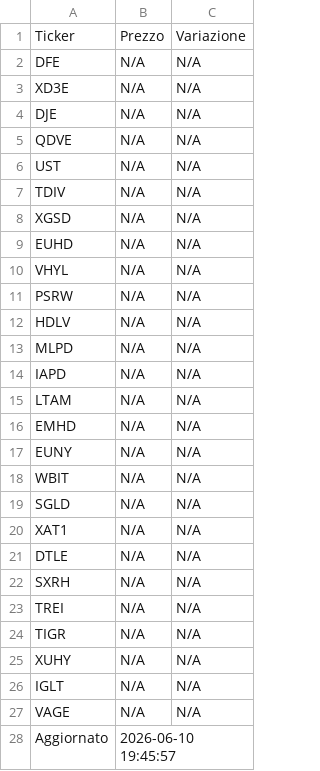
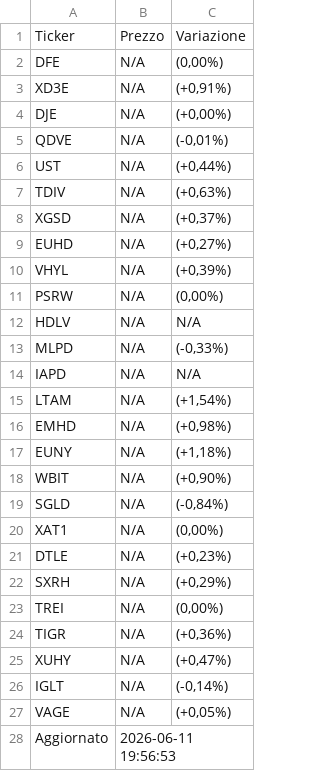
Before and after one commit to pitone276/etf-bot, a CSV file: etf_data.csv, drawn as a sheet.

```diff
--- a/etf_data.csv
+++ b/etf_data.csv
@@ -1,28 +1,28 @@
 Ticker,Prezzo,Variazione
-DFE,N/A,N/A
-XD3E,N/A,N/A
-DJE,N/A,N/A
-QDVE,N/A,N/A
-UST,N/A,N/A
-TDIV,N/A,N/A
-XGSD,N/A,N/A
-EUHD,N/A,N/A
-VHYL,N/A,N/A
-PSRW,N/A,N/A
+DFE,N/A,"(0,00%)"
+XD3E,N/A,"(+0,91%)"
+DJE,N/A,"(+0,00%)"
+QDVE,N/A,"(-0,01%)"
+UST,N/A,"(+0,44%)"
+TDIV,N/A,"(+0,63%)"
+XGSD,N/A,"(+0,37%)"
+EUHD,N/A,"(+0,27%)"
+VHYL,N/A,"(+0,39%)"
+PSRW,N/A,"(0,00%)"
 HDLV,N/A,N/A
-MLPD,N/A,N/A
+MLPD,N/A,"(-0,33%)"
 IAPD,N/A,N/A
-LTAM,N/A,N/A
-EMHD,N/A,N/A
-EUNY,N/A,N/A
-WBIT,N/A,N/A
-SGLD,N/A,N/A
-XAT1,N/A,N/A
-DTLE,N/A,N/A
-SXRH,N/A,N/A
-TREI,N/A,N/A
-TIGR,N/A,N/A
-XUHY,N/A,N/A
-IGLT,N/A,N/A
-VAGE,N/A,N/A
-Aggiornato,2026-06-10 19:45:57,
+LTAM,N/A,"(+1,54%)"
+EMHD,N/A,"(+0,98%)"
+EUNY,N/A,"(+1,18%)"
+WBIT,N/A,"(+0,90%)"
+SGLD,N/A,"(-0,84%)"
+XAT1,N/A,"(0,00%)"
+DTLE,N/A,"(+0,23%)"
+SXRH,N/A,"(+0,29%)"
+TREI,N/A,"(0,00%)"
+TIGR,N/A,"(+0,36%)"
+XUHY,N/A,"(+0,47%)"
+IGLT,N/A,"(-0,14%)"
+VAGE,N/A,"(+0,05%)"
+Aggiornato,2026-06-11 19:56:53,
```
